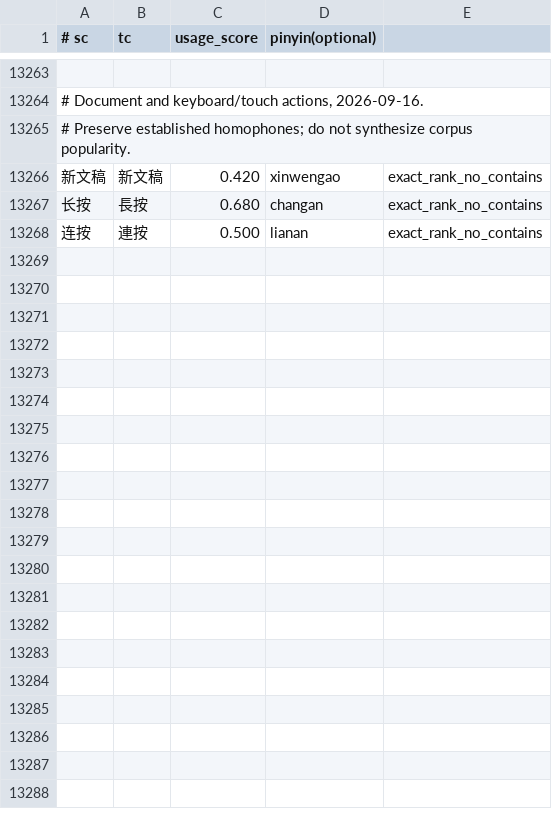
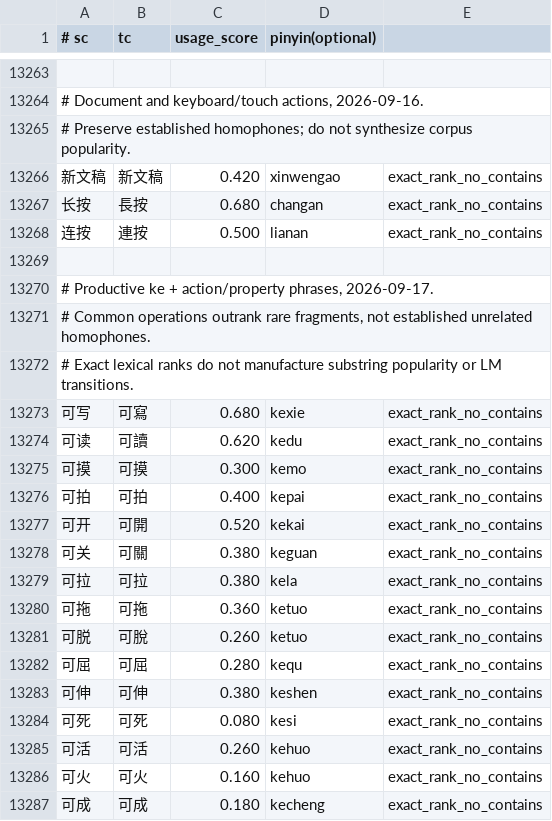
Before and after one commit to shenmin/cassotis-lexicon, a TSV file: manifests/curated_daily_supplement_phrases.tsv, drawn as a sheet; only a part is shown, gaps mark what is left out; the diff covers the shown part only; the diff names each change by its address in the sheet, - before the commit and + after, or states it on an @@ line.

Commit message:
Add weighted daily ke phrases and refresh dictionary snapshots

```diff
--- a/manifests/curated_daily_supplement_phrases.tsv
+++ b/manifests/curated_daily_supplement_phrases.tsv
+row 13269: (empty)
+row 13270: # Productive ke + action/property phrases, 2026-09-17.
+row 13271: # Common operations outrank rare fragments, not established unrelated homophones.
+row 13272: # Exact lexical ranks do not manufacture substring popularity or LM transitions.
+row 13273: 可写 | 可寫 | 0.680 | kexie | exact_rank_no_contains
+row 13274: 可读 | 可讀 | 0.620 | kedu | exact_rank_no_contains
+row 13275: 可摸 | 可摸 | 0.300 | kemo | exact_rank_no_contains
+row 13276: 可拍 | 可拍 | 0.400 | kepai | exact_rank_no_contains
+row 13277: 可开 | 可開 | 0.520 | kekai | exact_rank_no_contains
+row 13278: 可关 | 可關 | 0.380 | keguan | exact_rank_no_contains
+row 13279: 可拉 | 可拉 | 0.380 | kela | exact_rank_no_contains
+row 13280: 可拖 | 可拖 | 0.360 | ketuo | exact_rank_no_contains
+row 13281: 可脱 | 可脫 | 0.260 | ketuo | exact_rank_no_contains
+row 13282: 可屈 | 可屈 | 0.280 | kequ | exact_rank_no_contains
+row 13283: 可伸 | 可伸 | 0.380 | keshen | exact_rank_no_contains
+row 13284: 可死 | 可死 | 0.080 | kesi | exact_rank_no_contains
+row 13285: 可活 | 可活 | 0.260 | kehuo | exact_rank_no_contains
+row 13286: 可火 | 可火 | 0.160 | kehuo | exact_rank_no_contains
+row 13287: 可成 | 可成 | 0.180 | kecheng | exact_rank_no_contains
```
Also changed, not shown: 24 added rows elsewhere in this file, manifests/regression_samples.sc.tsv, manifests/regression_samples.tc.tsv, 10 other files.
